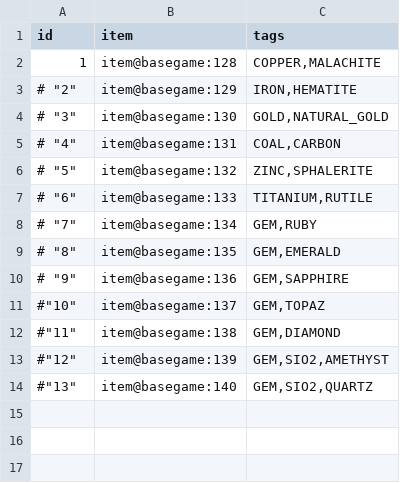
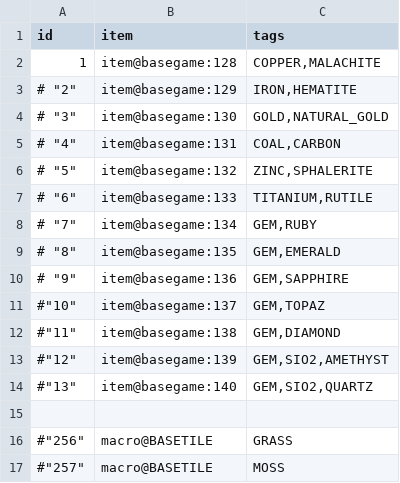
Before and after one commit to curioustorvald/Terrarum, a CSV file: assets/mods/basegame/ores/ores.csv, drawn as a sheet.

```diff
--- a/assets/mods/basegame/ores/ores.csv
+++ b/assets/mods/basegame/ores/ores.csv
@@ -14 +14,4 @@
 #"13";"item@basegame:140";"GEM,SIO2,QUARTZ"
+
+#"256";"macro@BASETILE";"GRASS"
+#"257";"macro@BASETILE";"MOSS"
```
Also changed, not shown: 13 other files.
